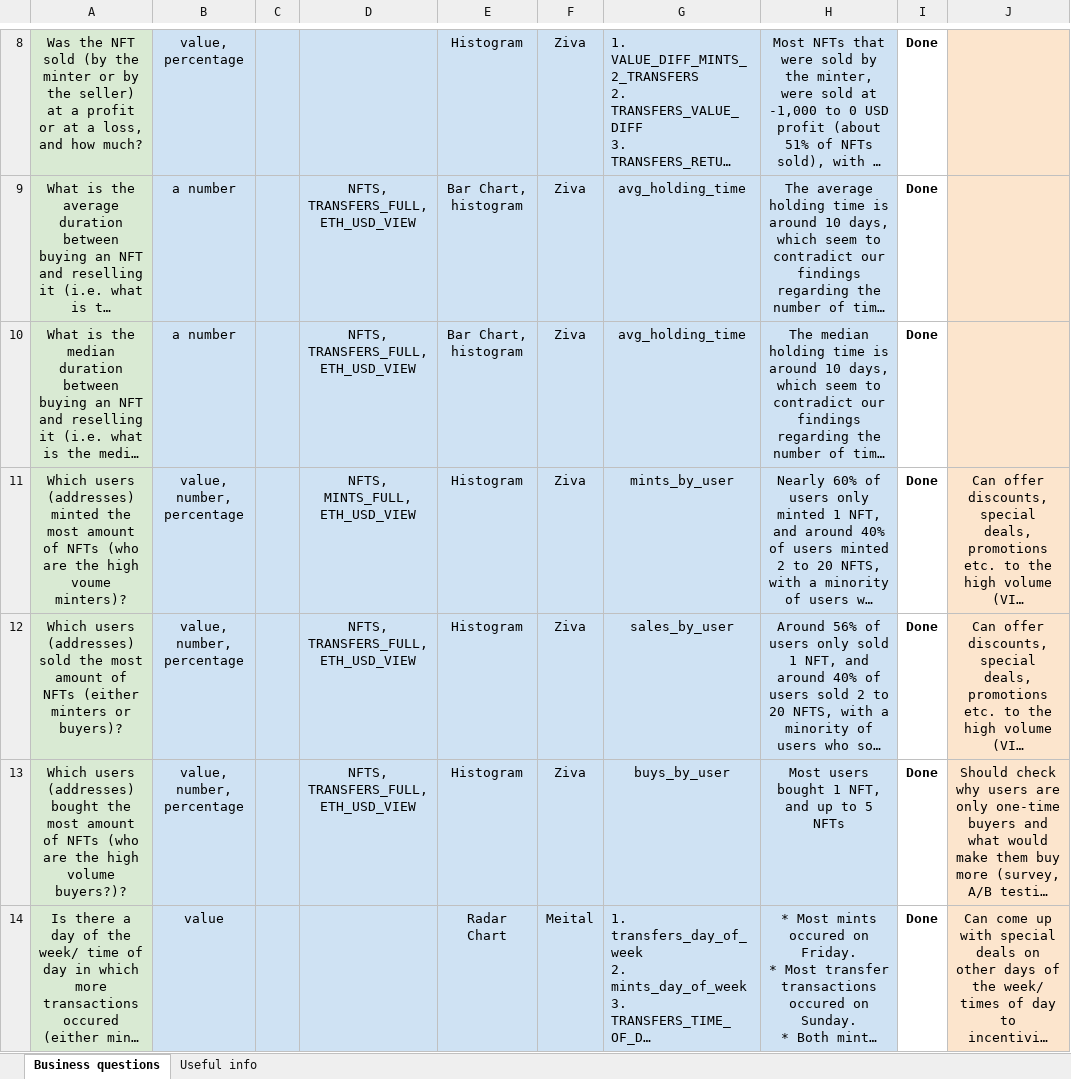
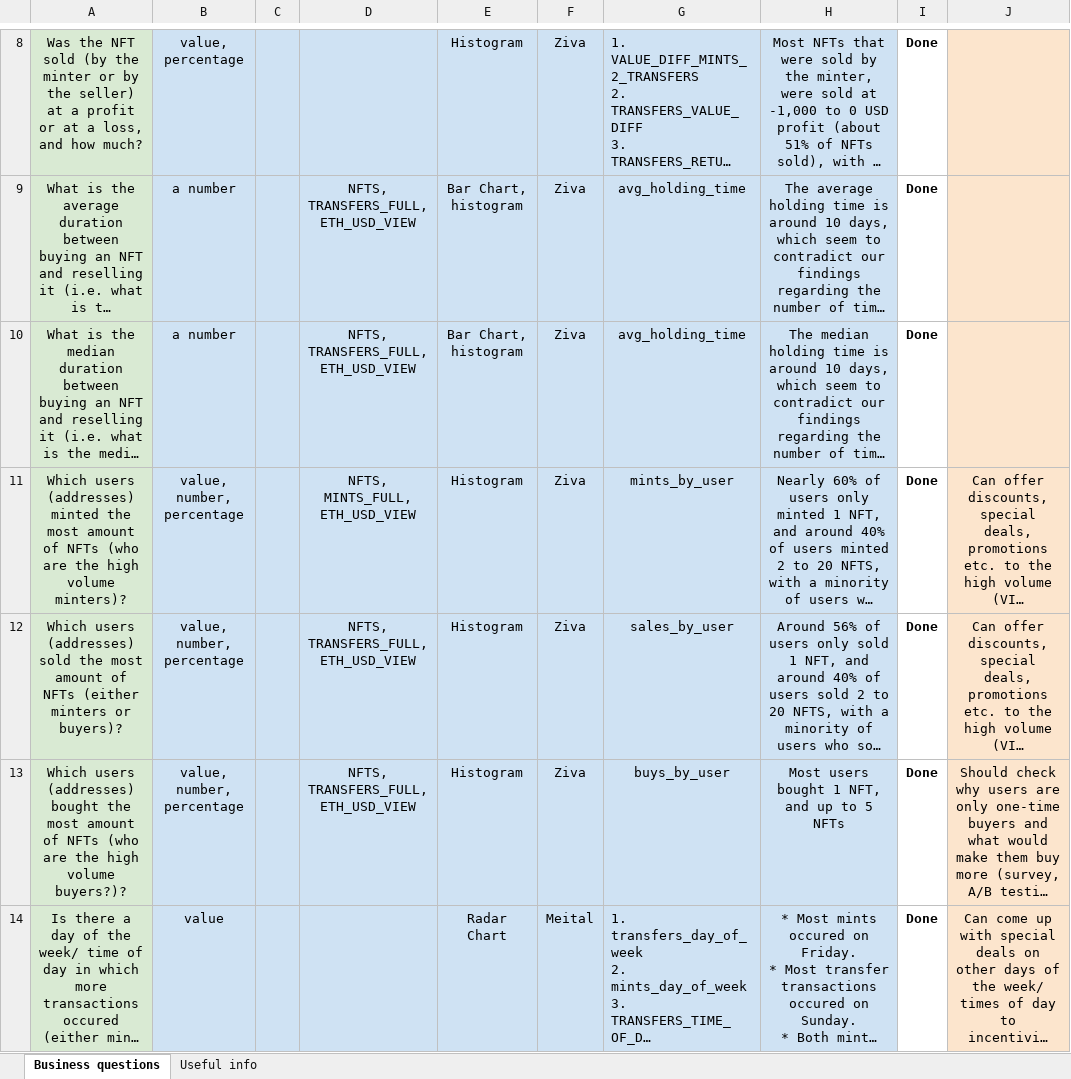
Before and after one commit to NFT-Data-Analysis/NFT-Project, an Excel workbook: NFT Business Questions.xlsx, sheet Business questions, drawn as a sheet; only a part is shown, gaps mark what is left out; long unchanged cells end in …; values as stored, in another font and other column widths than the file's, no borders; table styles not drawn; the diff names each change by its address in the sheet, - before the commit and + after, or states it on an @@ line.

Commit message:
Business questions and actionable insights
The file contains business questions, the columns and tables for the queries, the answers, and actionable insights.

```diff
--- a/NFT Business Questions.xlsx (sheet Business questions)
+++ b/NFT Business Questions.xlsx (sheet Business questions)
-A11: …the high voume minters)?
+A11: …the high volume minters)?
```
